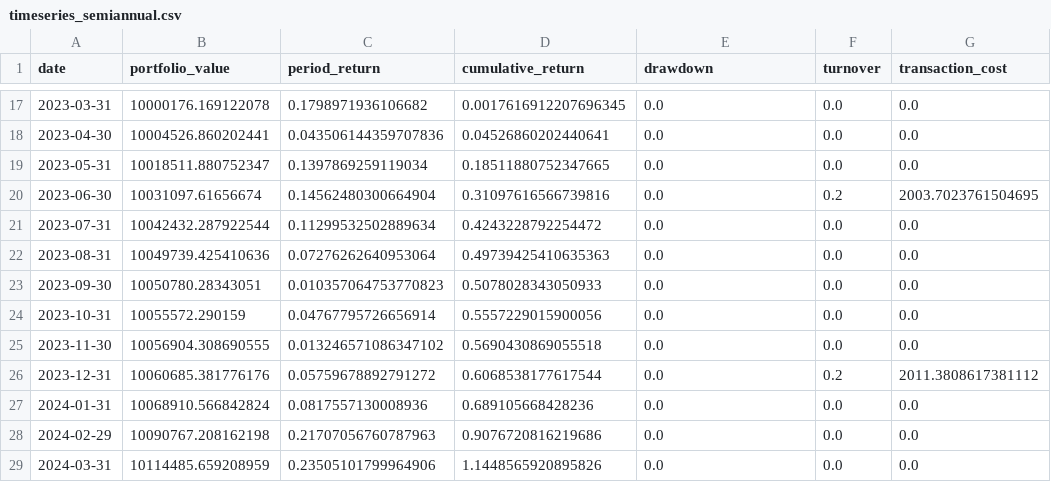
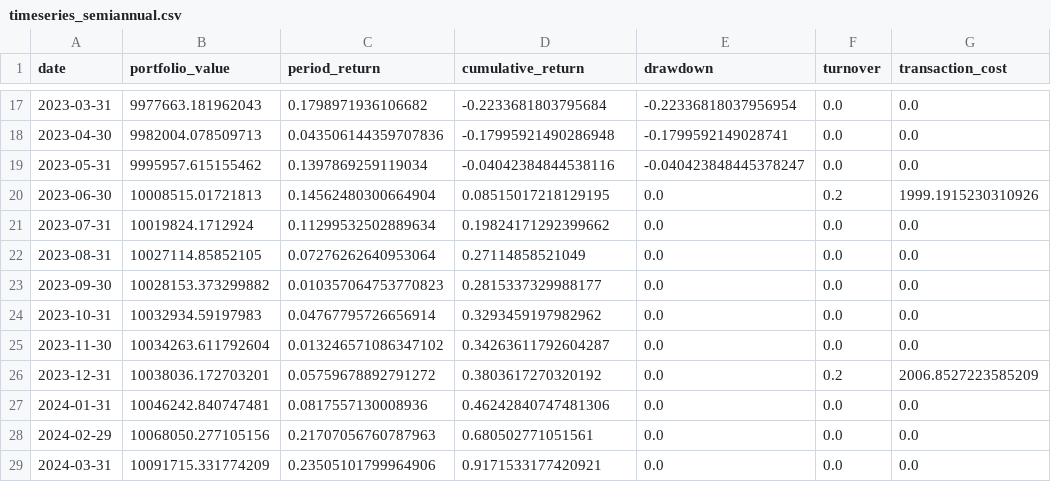
Before and after one commit to sehyun00/SMS_Backtesting, a CSV file: results/01_TGNN_Only/timeseries_semiannual.csv, drawn as a sheet; only a part is shown, gaps mark what is left out; the diff covers the shown part only; the diff names each change by its address in the sheet, - before the commit and + after, or states it on an @@ line.

```diff
--- a/results/01_TGNN_Only/timeseries_semiannual.csv
+++ b/results/01_TGNN_Only/timeseries_semiannual.csv
-B17 (portfolio_value): 10000176.169122078
+B17 (portfolio_value): 9977663.181962043
-D17 (cumulative_return): 0.0017616912207696345
+D17 (cumulative_return): -0.2233681803795684
-E17 (drawdown): 0.0
+E17 (drawdown): -0.22336818037956954
-B18 (portfolio_value): 10004526.860202441
+B18 (portfolio_value): 9982004.078509713
-D18 (cumulative_return): 0.04526860202440641
+D18 (cumulative_return): -0.17995921490286948
-E18 (drawdown): 0.0
+E18 (drawdown): -0.1799592149028741
-B19 (portfolio_value): 10018511.880752347
+B19 (portfolio_value): 9995957.615155462
-D19 (cumulative_return): 0.18511880752347665
+D19 (cumulative_return): -0.04042384844538116
-E19 (drawdown): 0.0
+E19 (drawdown): -0.040423848445378247
-B20 (portfolio_value): 10031097.61656674
+B20 (portfolio_value): 10008515.01721813
-D20 (cumulative_return): 0.31097616566739816
+D20 (cumulative_return): 0.08515017218129195
-G20 (transaction_cost): 2003.7023761504695
+G20 (transaction_cost): 1999.1915230310926
-B21 (portfolio_value): 10042432.287922544
+B21 (portfolio_value): 10019824.1712924
-D21 (cumulative_return): 0.4243228792254472
+D21 (cumulative_return): 0.19824171292399662
-B22 (portfolio_value): 10049739.425410636
+B22 (portfolio_value): 10027114.85852105
-D22 (cumulative_return): 0.49739425410635363
+D22 (cumulative_return): 0.27114858521049
-B23 (portfolio_value): 10050780.28343051
+B23 (portfolio_value): 10028153.373299882
-D23 (cumulative_return): 0.5078028343050933
+D23 (cumulative_return): 0.2815337329988177
-B24 (portfolio_value): 10055572.290159
+B24 (portfolio_value): 10032934.59197983
-D24 (cumulative_return): 0.5557229015900056
+D24 (cumulative_return): 0.3293459197982962
-B25 (portfolio_value): 10056904.308690555
+B25 (portfolio_value): 10034263.611792604
-D25 (cumulative_return): 0.5690430869055518
+D25 (cumulative_return): 0.34263611792604287
-B26 (portfolio_value): 10060685.381776176
+B26 (portfolio_value): 10038036.172703201
-D26 (cumulative_return): 0.6068538177617544
+D26 (cumulative_return): 0.3803617270320192
-G26 (transaction_cost): 2011.3808617381112
+G26 (transaction_cost): 2006.8527223585209
-B27 (portfolio_value): 10068910.566842824
+B27 (portfolio_value): 10046242.840747481
-D27 (cumulative_return): 0.689105668428236
+D27 (cumulative_return): 0.46242840747481306
-B28 (portfolio_value): 10090767.208162198
+B28 (portfolio_value): 10068050.277105156
-D28 (cumulative_return): 0.9076720816219686
+D28 (cumulative_return): 0.680502771051561
-B29 (portfolio_value): 10114485.659208959
+B29 (portfolio_value): 10091715.331774209
-D29 (cumulative_return): 1.1448565920895826
+D29 (cumulative_return): 0.9171533177420921
```
Also changed, not shown: 122 edited cells elsewhere in this file, results/01_TGNN_Only/comparison_metrics.csv, results/01_TGNN_Only/metrics_comparison.csv, 5 other files.
